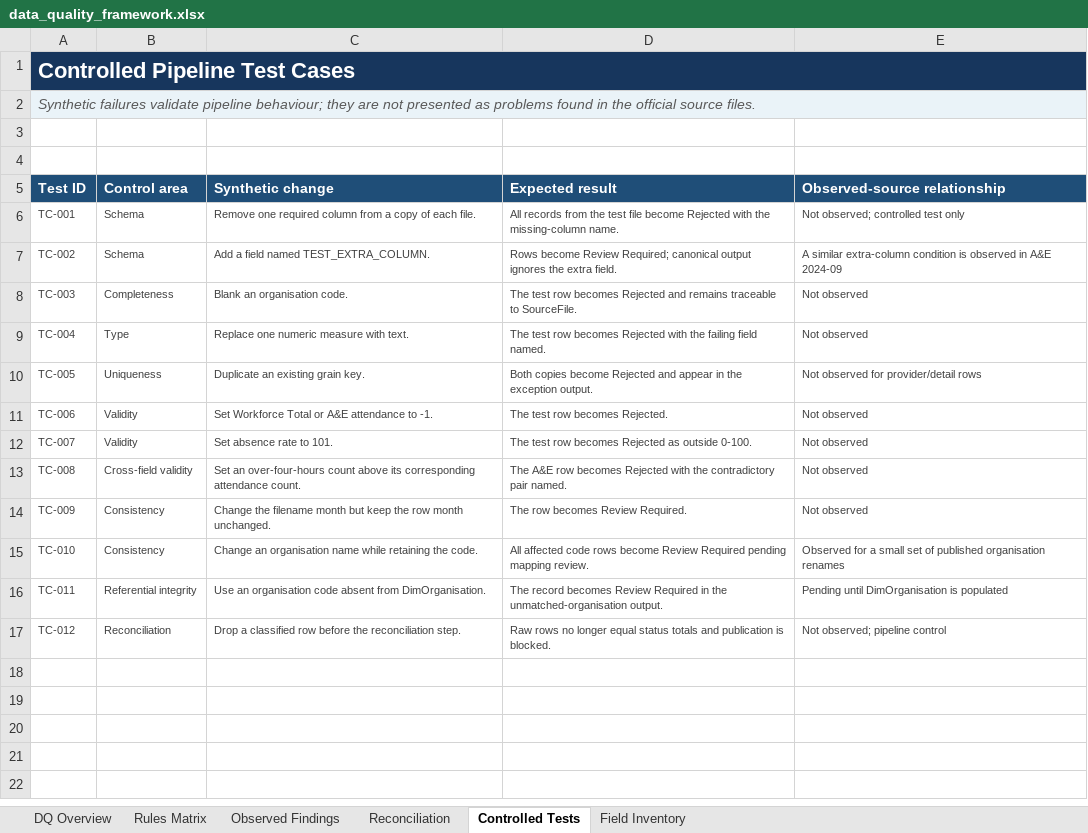
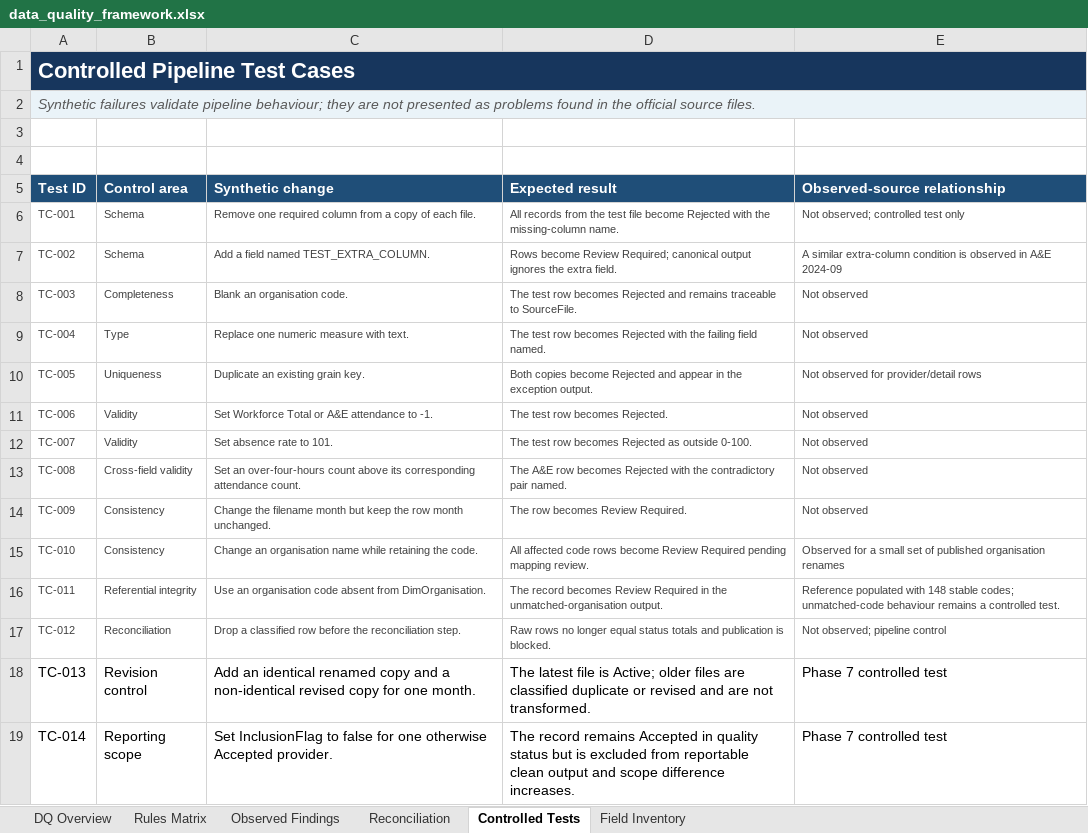
Before and after one commit to ml20g2l/NHS-Workforce-Capacity-and-Service-Delivery-Reporting-Solution, an Excel workbook: 05_reporting_controls/data_quality/data_quality_framework.xlsx, sheet Controlled Tests, drawn as a sheet; values as stored, in another font and other column widths than the file's, no borders; table styles not drawn; the diff names each change by its address in the sheet, - before the commit and + after, or states it on an @@ line.

```diff
--- a/05_reporting_controls/data_quality/data_quality_framework.xlsx (sheet Controlled Tests)
+++ b/05_reporting_controls/data_quality/data_quality_framework.xlsx (sheet Controlled Tests)
-E16 (Observed-source relationship): Pending until DimOrganisation is populated
+E16 (Observed-source relationship): Reference populated with 148 stable codes; unmatched-code behaviour remains a controlled test.
+row 18: TC-013 | Revision control | Add an identical renamed copy and a non-identical revised copy for one month. | The latest file is Active; older files are classified duplicate or revised and are not transformed. | Phase 7 controlled test
+row 19: TC-014 | Reporting scope | Set InclusionFlag to false for one otherwise Accepted provider. | The record remains Accepted in quality status but is excluded from reportable clean output and scope difference increases. | Phase 7 controlled test
```
Also changed, not shown: sheet Rules Matrix, sheet Reconciliation, sheet DQ Overview, sheet Observed Findings, formulas that keep their value, 03_power_query/power_query_control.xlsx, 26 other files.
